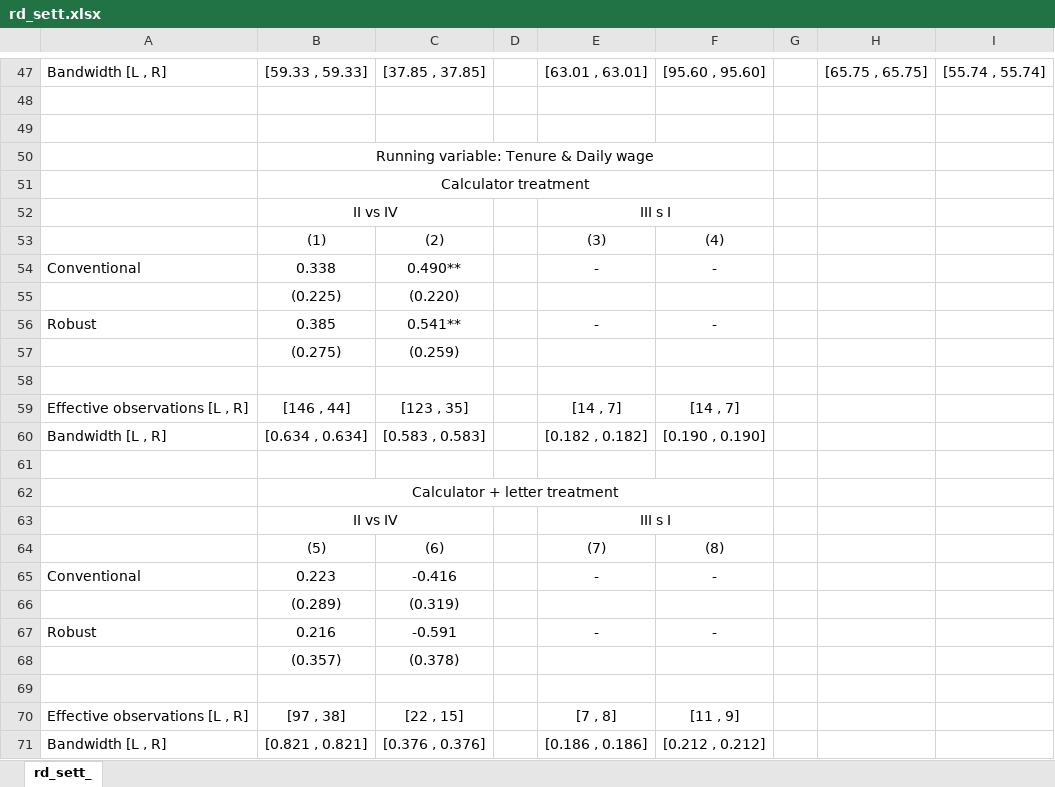
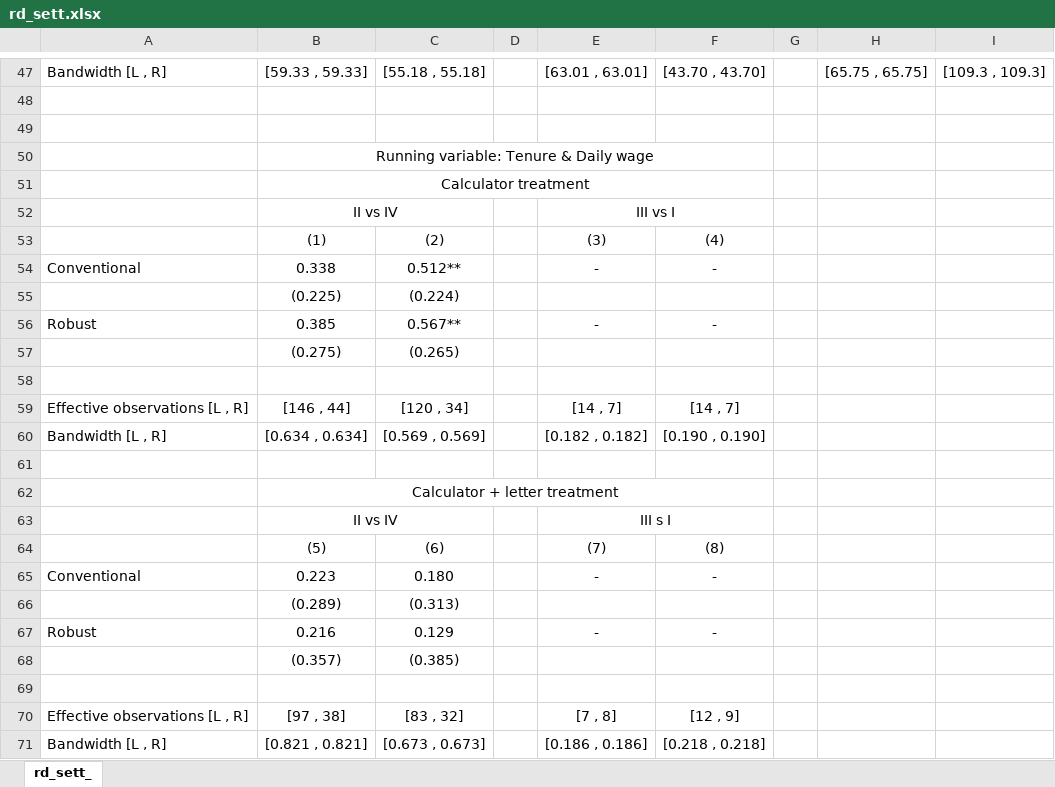
Before and after one commit to marcomeds/rd_info_bargaining, an Excel workbook: Tables/rd_sett.xlsx, sheet rd_sett_, drawn as a sheet; only a part is shown, gaps mark what is left out; values as stored, in another font and other column widths than the file's, no borders; the diff covers the shown part only; the diff names each change by its address in the sheet, - before the commit and + after, or states it on an @@ line.

```diff
--- a/Tables/rd_sett.xlsx (sheet rd_sett_)
+++ b/Tables/rd_sett.xlsx (sheet rd_sett_)
-C47: [37.85 , 37.85]
+C47: [55.18 , 55.18]
-F47: [95.60 , 95.60]
+F47: [43.70 , 43.70]
-I47: [55.74 , 55.74]
+I47: [109.3 , 109.3]
-E52: III s I
+E52: III vs I
-C54: 0.490**
+C54: 0.512**
-C55: (0.220)
+C55: (0.224)
-C56: 0.541**
+C56: 0.567**
-C57: (0.259)
+C57: (0.265)
-C59: [123 , 35]
+C59: [120 , 34]
-C60: [0.583 , 0.583]
+C60: [0.569 , 0.569]
-C65: -0.416
+C65: 0.180
-C66: (0.319)
+C66: (0.313)
-C67: -0.591
+C67: 0.129
-C68: (0.378)
+C68: (0.385)
-C70: [22 , 15]
+C70: [83 , 32]
-F70: [11 , 9]
+F70: [12 , 9]
-C71: [0.376 , 0.376]
+C71: [0.673 , 0.673]
-F71: [0.212 , 0.212]
+F71: [0.218 , 0.218]
```
Also changed, not shown: 64 edited cells elsewhere in this sheet, 26 other files.
